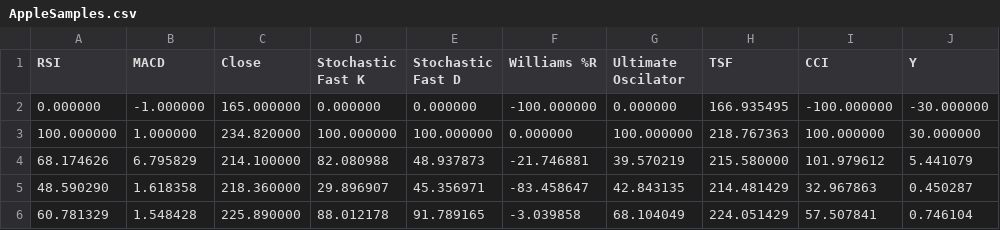
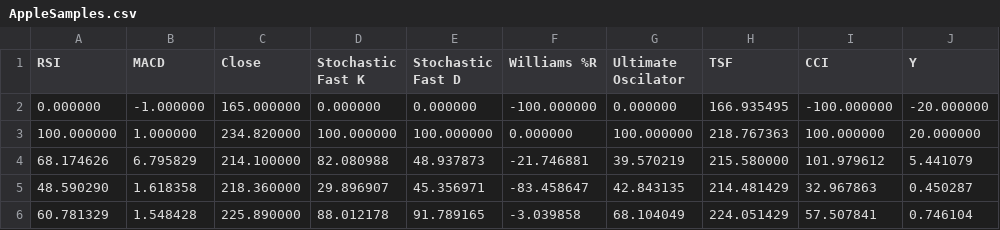
Before and after one commit to h076/Fuzzy-Systems, a CSV file: Data/AppleSamples.csv, drawn as a sheet; only a part is shown.

```diff
--- a/Data/AppleSamples.csv
+++ b/Data/AppleSamples.csv
@@ -1,4 +1,4 @@
 RSI,MACD,Close,Stochastic Fast K,Stochastic Fast D,Williams %R,Ultimate Oscilator,TSF,CCI,Y
-0.000000,-1.000000,165.000000,0.000000,0.000000,-100.000000,0.000000,166.935495,-100.000000,-30.000000
-100.000000,1.000000,234.820000,100.000000,100.000000,0.000000,100.000000,218.767363,100.000000,30.000000
+0.000000,-1.000000,165.000000,0.000000,0.000000,-100.000000,0.000000,166.935495,-100.000000,-20.000000
+100.000000,1.000000,234.820000,100.000000,100.000000,0.000000,100.000000,218.767363,100.000000,20.000000
 68.174626,6.795829,214.100000,82.080988,48.937873,-21.746881,39.570219,215.580000,101.979612,5.441079
```
Also changed, not shown: Data/Samples.csv, 3 other files.
